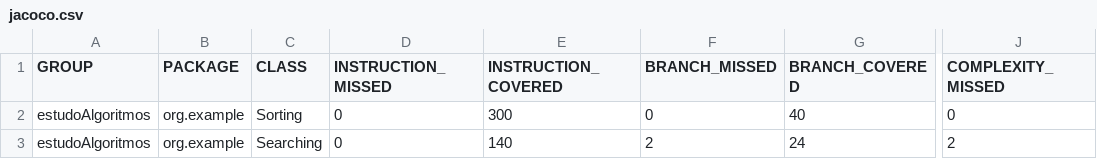
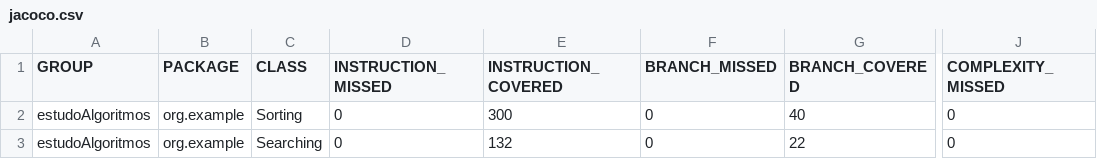
Before and after one commit to sergiolopessp/entendendoAlgoritmos, a CSV file: target/site/jacoco/jacoco.csv, drawn as a sheet; only a part is shown, gaps mark what is left out; the diff names each change by its address in the sheet, - before the commit and + after, or states it on an @@ line.

```diff
--- a/target/site/jacoco/jacoco.csv
+++ b/target/site/jacoco/jacoco.csv
-E3 (INSTRUCTION_COVERED): 140
+E3 (INSTRUCTION_COVERED): 132
-F3 (BRANCH_MISSED): 2
+F3 (BRANCH_MISSED): 0
-G3 (BRANCH_COVERED): 24
+G3 (BRANCH_COVERED): 22
-J3 (COMPLEXITY_MISSED): 2
+J3 (COMPLEXITY_MISSED): 0
```
Also changed, not shown: 21 other files.
